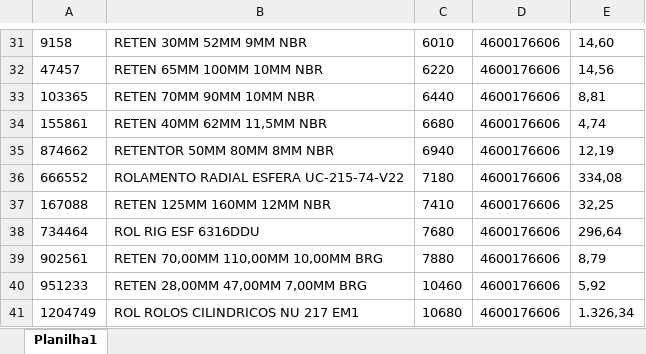
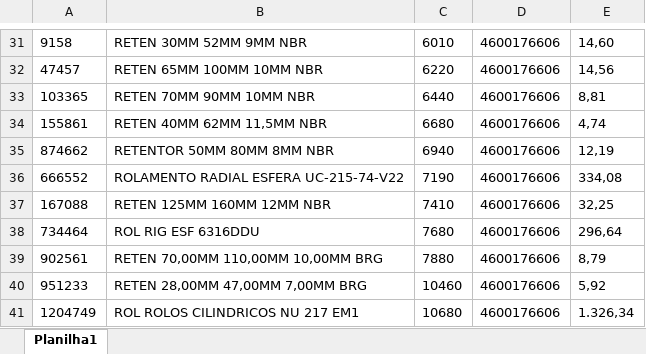
Before and after one commit to tiagomalaguti/.venv, an Excel workbook: info.xlsx, sheet Planilha1, drawn as a sheet; only a part is shown, gaps mark what is left out; values as stored, in another font and other column widths than the file's, no borders; the diff names each change by its address in the sheet, - before the commit and + after, or states it on an @@ line.

```diff
--- a/info.xlsx (sheet Planilha1)
+++ b/info.xlsx (sheet Planilha1)
-C36: 7180
+C36: 7190
```
Also changed, not shown: 4 other files.
